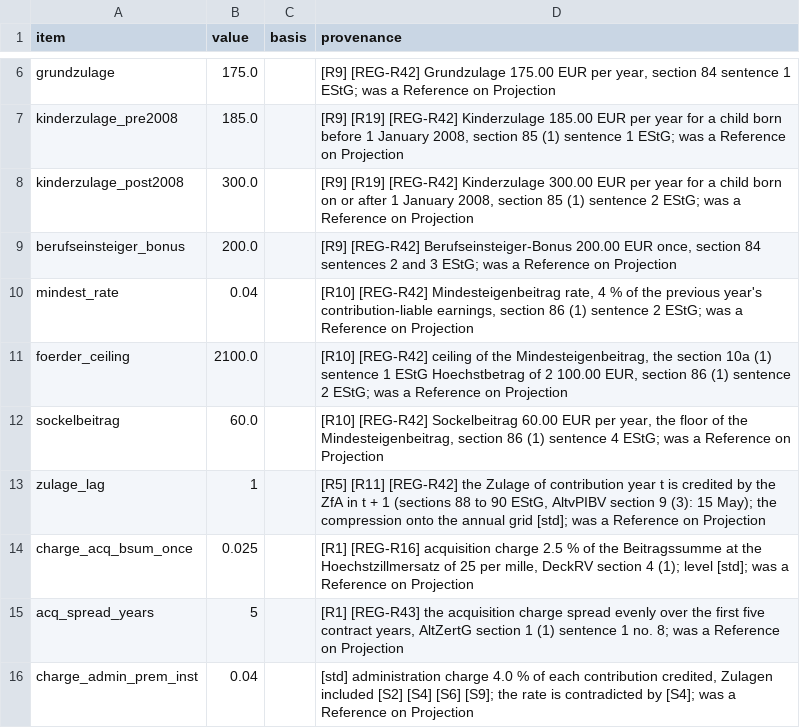
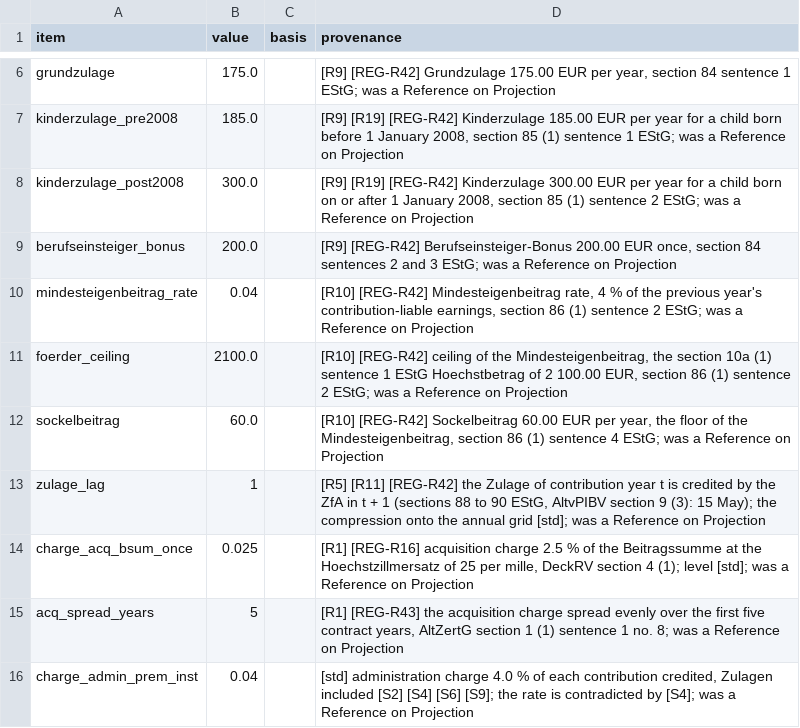
Before and after one commit to Degelmann-Solutions/delib-testbed, a CSV file: products/riester_rente/param_tariff_type.csv, drawn as a sheet; only a part is shown, gaps mark what is left out.

```diff
--- a/products/riester_rente/param_tariff_type.csv
+++ b/products/riester_rente/param_tariff_type.csv
@@ -9,3 +9,3 @@ kinderzulage_post2008,300.0,,"[R9] [R19] [REG-R42] Kinderzulage 300.00 EUR per y
 berufseinsteiger_bonus,200.0,,"[R9] [REG-R42] Berufseinsteiger-Bonus 200.00 EUR once, section 84 sentences 2 and 3 EStG; was a Reference on Projection"
-mindest_rate,0.04,,"[R10] [REG-R42] Mindesteigenbeitrag rate, 4 % of the previous year's contribution-liable earnings, section 86 (1) sentence 2 EStG; was a Reference on Projection"
+mindesteigenbeitrag_rate,0.04,,"[R10] [REG-R42] Mindesteigenbeitrag rate, 4 % of the previous year's contribution-liable earnings, section 86 (1) sentence 2 EStG; was a Reference on Projection"
 foerder_ceiling,2100.0,,"[R10] [REG-R42] ceiling of the Mindesteigenbeitrag, the section 10a (1) sentence 1 EStG Hoechstbetrag of 2 100.00 EUR, section 86 (1) sentence 2 EStG; was a Reference on Projection"
```
Also changed, not shown: 5 other files.
